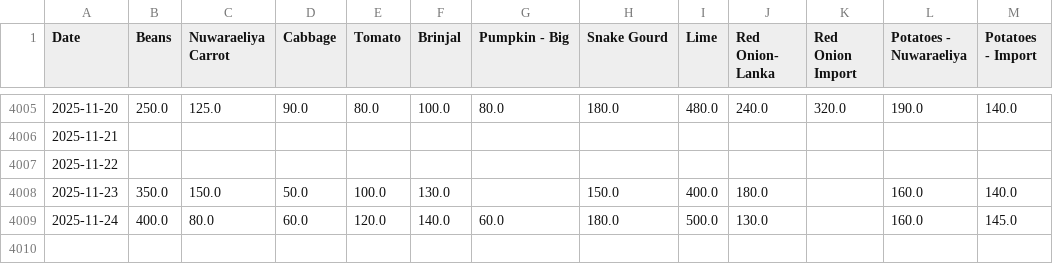
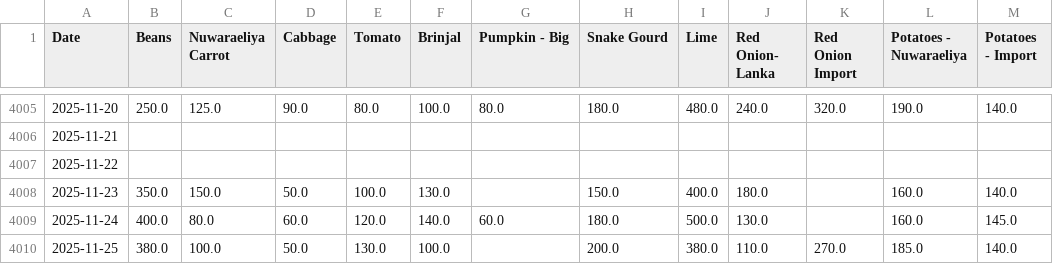
Before and after one commit to yohan2001colombo/Updater, a CSV file: dambulla_daily.csv, drawn as a sheet; only a part is shown, gaps mark what is left out; the diff names each change by its address in the sheet, - before the commit and + after, or states it on an @@ line.

Commit message:
Update daily data

```diff
--- a/dambulla_daily.csv
+++ b/dambulla_daily.csv
+row 4010: 2025-11-25 | 380.0 | 100.0 | 50.0 | 130.0 | 100.0 |  | 200.0 | 380.0 | 110.0 | 270.0 | 185.0 | 140.0
```
Also changed, not shown: 1 other file.
